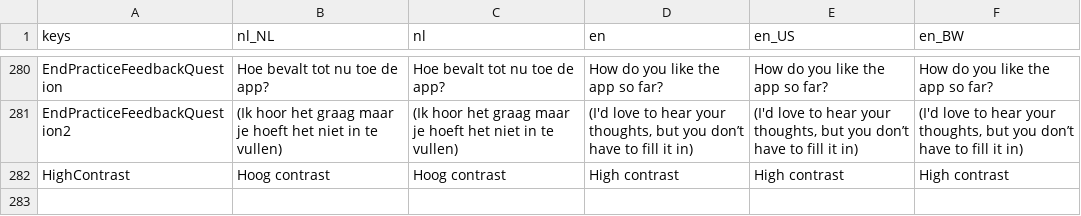
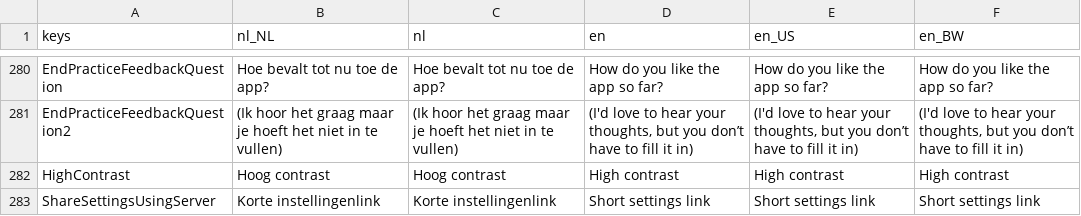
Before and after one commit to tijmenvangulik/PracticeRowingCommands, a CSV file: src/translations/Translations.csv, drawn as a sheet; only a part is shown, gaps mark what is left out.

Commit message:
6.1.1 share settings using short link

```diff
--- a/src/translations/Translations.csv
+++ b/src/translations/Translations.csv
@@ -285 +285,2 @@ EndPracticeFeedbackQuestion2;(Ik hoor het graag maar je hoeft het niet in te vul
 HighContrast;Hoog contrast;Hoog contrast;High contrast;High contrast;High contrast
+ShareSettingsUsingServer;Korte instellingenlink;Korte instellingenlink;Short settings link;Short settings link;Short settings link
```
Also changed, not shown: 12 other files.
